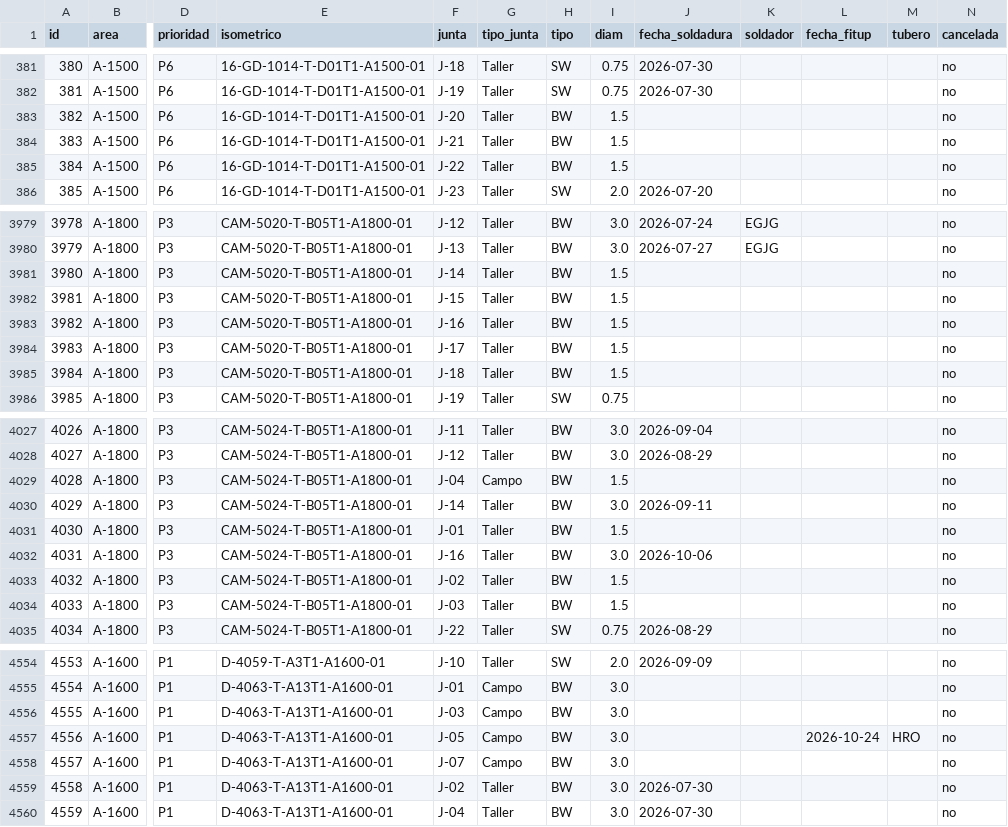
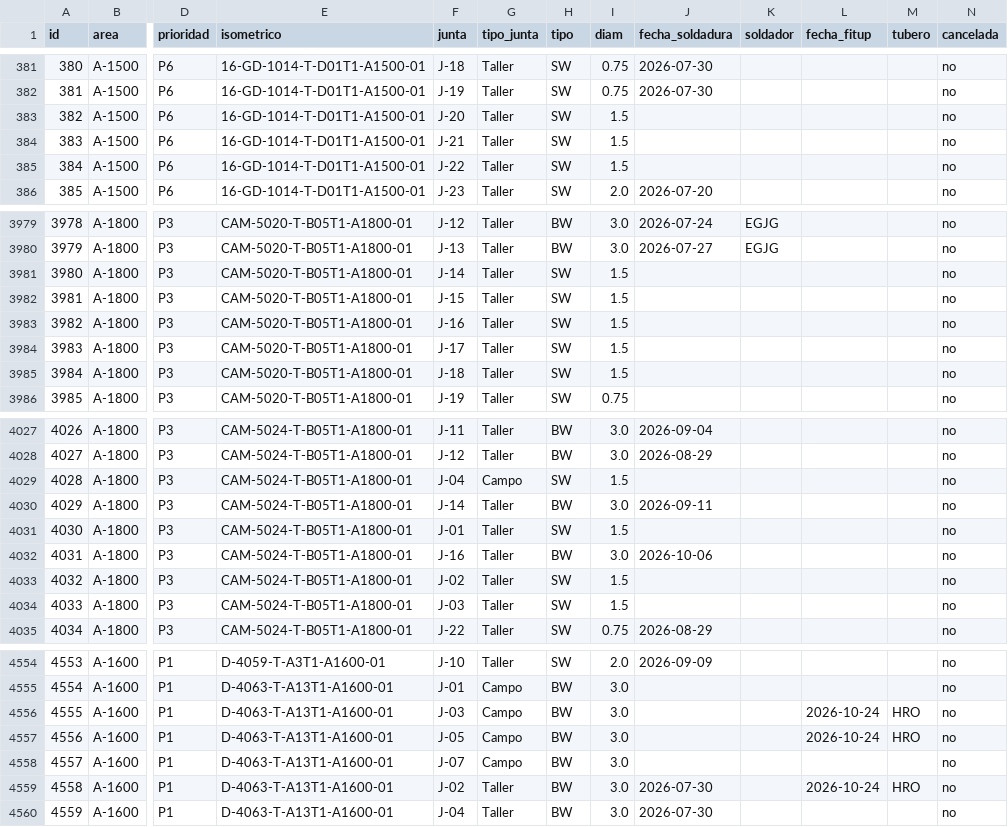
Before and after one commit to jgaspar19942108-ui/tablero-soldadores-papan, a CSV file: datos/juntas.csv, drawn as a sheet; only a part is shown, gaps mark what is left out; the diff covers the shown part only; the diff names each change by its address in the sheet, - before the commit and + after, or states it on an @@ line.

```diff
--- a/datos/juntas.csv
+++ b/datos/juntas.csv
-H383:H385 (tipo): BW
+H383:H385 (tipo): SW
-H3981:H3985 (tipo): BW
+H3981:H3985 (tipo): SW
-H4029 (tipo): BW
+H4029 (tipo): SW
-H4031 (tipo): BW
+H4031 (tipo): SW
-H4033:H4034 (tipo): BW
+H4033:H4034 (tipo): SW
-L4556 (fecha_fitup): (empty)
+L4556 (fecha_fitup): 2026-10-24
-M4556 (tubero): (empty)
+M4556 (tubero): HRO
-L4559 (fecha_fitup): (empty)
+L4559 (fecha_fitup): 2026-10-24
-M4559 (tubero): (empty)
+M4559 (tubero): HRO
```
Also changed, not shown: 10 edited cells elsewhere in this file, 1 other file.
